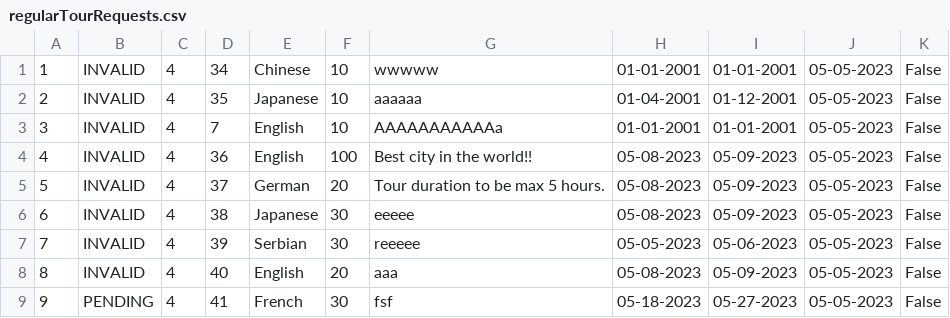
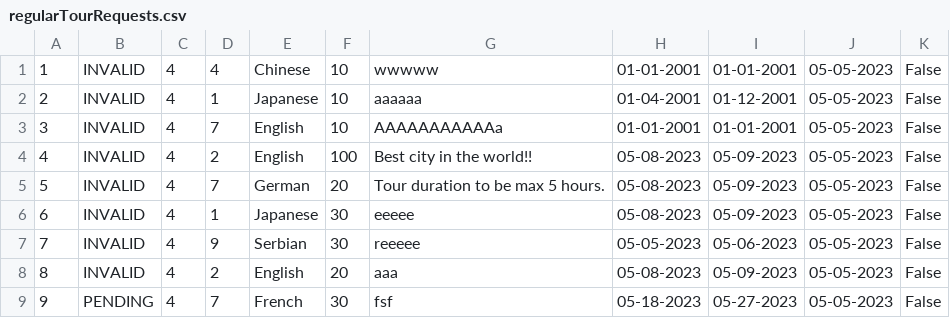
Before and after one commit to anastano/group-3-team-B, a CSV file: SIMS_HCI_Project/SIMS_HCI_Project/Resources/Database/regularTourRequests.csv, drawn as a sheet.

```diff
--- a/SIMS_HCI_Project/SIMS_HCI_Project/Resources/Database/regularTourRequests.csv
+++ b/SIMS_HCI_Project/SIMS_HCI_Project/Resources/Database/regularTourRequests.csv
@@ -1,9 +1,9 @@
-1|INVALID|4|34|Chinese|10|wwwww|01-01-2001|01-01-2001|05-05-2023|False
-2|INVALID|4|35|Japanese|10|aaaaaa|01-04-2001|01-12-2001|05-05-2023|False
+1|INVALID|4|4|Chinese|10|wwwww|01-01-2001|01-01-2001|05-05-2023|False
+2|INVALID|4|1|Japanese|10|aaaaaa|01-04-2001|01-12-2001|05-05-2023|False
 3|INVALID|4|7|English|10|AAAAAAAAAAAa|01-01-2001|01-01-2001|05-05-2023|False
-4|INVALID|4|36|English|100|Best city in the world!!|05-08-2023|05-09-2023|05-05-2023|False
-5|INVALID|4|37|German|20|Tour duration to be max 5 hours.|05-08-2023|05-09-2023|05-05-2023|False
-6|INVALID|4|38|Japanese|30|eeeee|05-08-2023|05-09-2023|05-05-2023|False
-7|INVALID|4|39|Serbian|30|reeeee|05-05-2023|05-06-2023|05-05-2023|False
-8|INVALID|4|40|English|20|aaa|05-08-2023|05-09-2023|05-05-2023|False
-9|PENDING|4|41|French|30|fsf|05-18-2023|05-27-2023|05-05-2023|False
+4|INVALID|4|2|English|100|Best city in the world!!|05-08-2023|05-09-2023|05-05-2023|False
+5|INVALID|4|7|German|20|Tour duration to be max 5 hours.|05-08-2023|05-09-2023|05-05-2023|False
+6|INVALID|4|1|Japanese|30|eeeee|05-08-2023|05-09-2023|05-05-2023|False
+7|INVALID|4|9|Serbian|30|reeeee|05-05-2023|05-06-2023|05-05-2023|False
+8|INVALID|4|2|English|20|aaa|05-08-2023|05-09-2023|05-05-2023|False
+9|PENDING|4|7|French|30|fsf|05-18-2023|05-27-2023|05-05-2023|False
```
Also changed, not shown: 3 other files.
